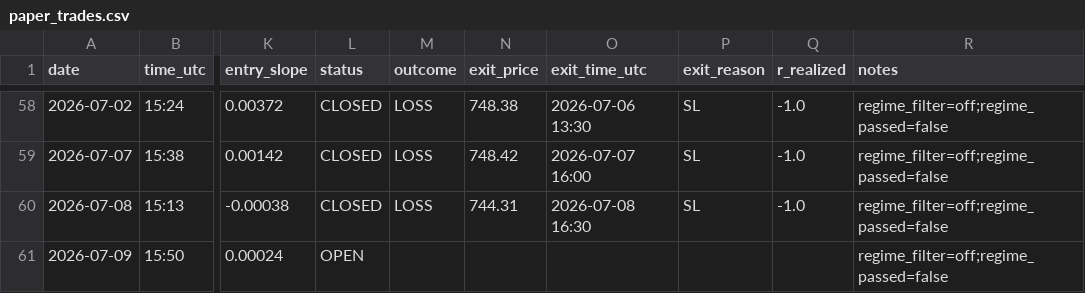
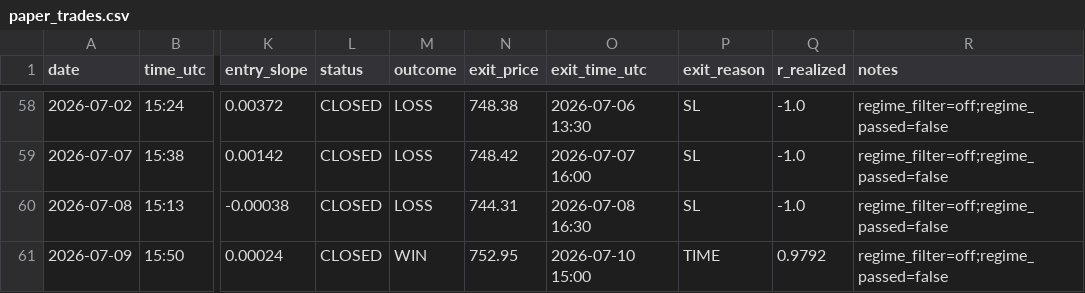
Before and after one commit to Davidtar12/paper-trader, a CSV file: paper_trades.csv, drawn as a sheet; only a part is shown, gaps mark what is left out; the diff names each change by its address in the sheet, - before the commit and + after, or states it on an @@ line.

Commit message:
signals: 2026-07-10 15:25 UTC

```diff
--- a/paper_trades.csv
+++ b/paper_trades.csv
-L61 (status): OPEN
+L61 (status): CLOSED
-M61 (outcome): (empty)
+M61 (outcome): WIN
-N61 (exit_price): (empty)
+N61 (exit_price): 752.95
-O61 (exit_time_utc): (empty)
+O61 (exit_time_utc): 2026-07-10 15:00
-P61 (exit_reason): (empty)
+P61 (exit_reason): TIME
-Q61 (r_realized): (empty)
+Q61 (r_realized): 0.9792
```
